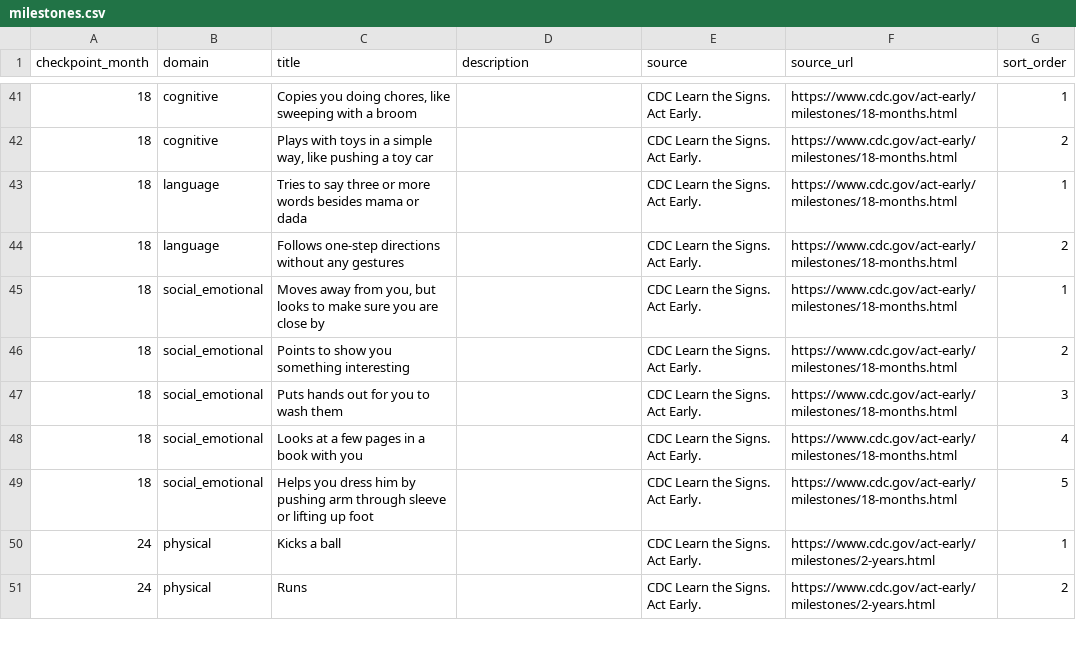
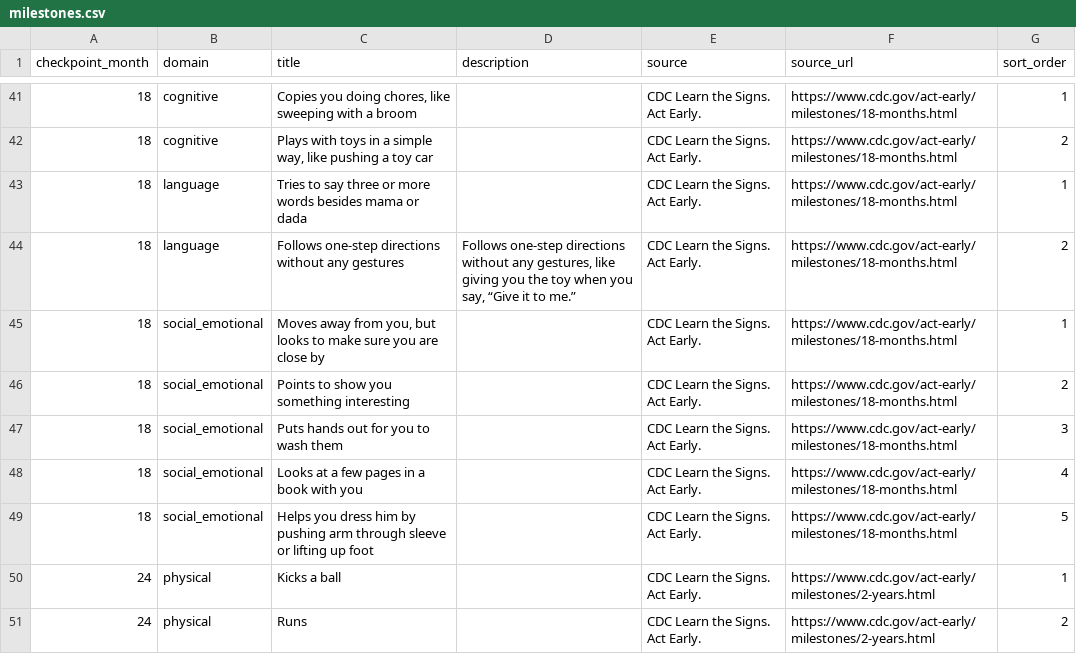
Before and after one commit to bumptobloom/bumptobloom, a CSV file: data/milestones/milestones.csv, drawn as a sheet; only a part is shown, gaps mark what is left out; the diff covers the shown part only.

Commit message:
fix: add CDC milestone descriptions

```diff
--- a/data/milestones/milestones.csv
+++ b/data/milestones/milestones.csv
@@ -43,3 +43,3 @@ checkpoint_month,domain,title,description,source,source_url,sort_order
 18,language,Tries to say three or more words besides mama or dada,,CDC Learn the Signs. Act Early.,https://www.cdc.gov/act-early/milestones/18-months.html,1
-18,language,Follows one-step directions without any gestures,,CDC Learn the Signs. Act Early.,https://www.cdc.gov/act-early/milestones/18-months.html,2
+18,language,Follows one-step directions without any gestures,"Follows one-step directions without any gestures, like giving you the toy when you say, “Give it to me.”",CDC Learn the Signs. Act Early.,https://www.cdc.gov/act-early/milestones/18-months.html,2
 18,social_emotional,"Moves away from you, but looks to make sure you are close by",,CDC Learn the Signs. Act Early.,https://www.cdc.gov/act-early/milestones/18-months.html,1
```
Also changed, not shown: 15 edited cells elsewhere in this file.
